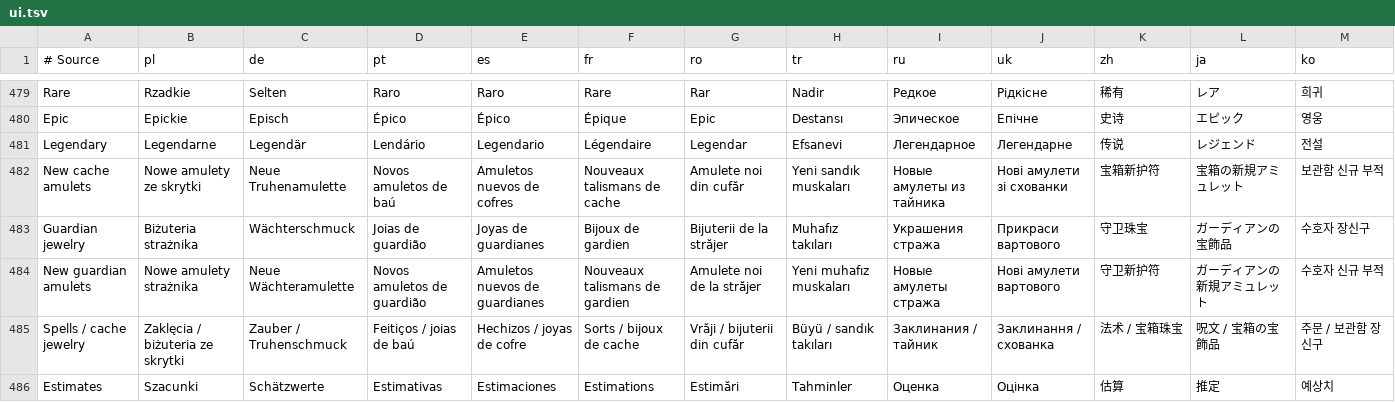
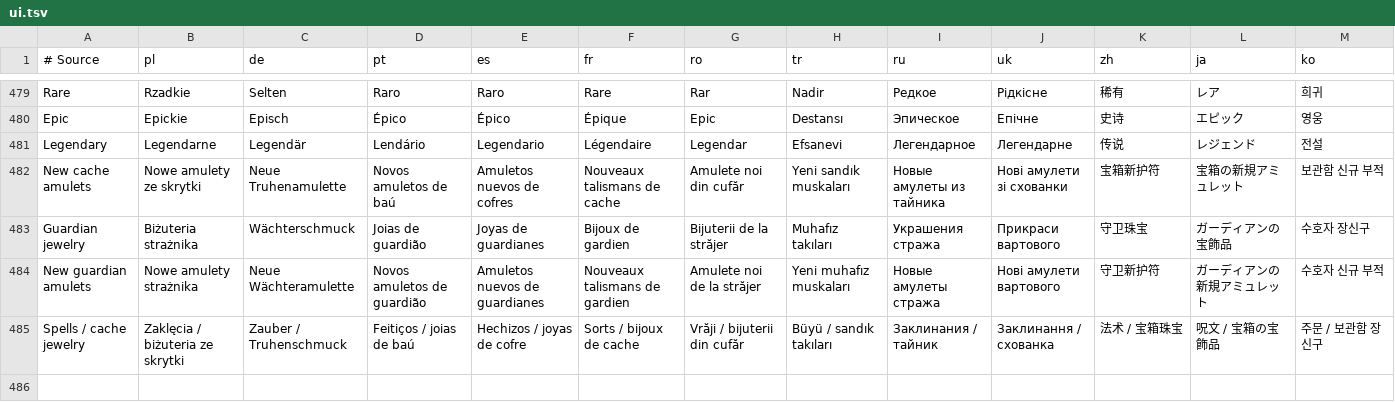
Before and after one commit to migwynkriid13/SurvivorsDragonUi, a TSV file: localization/ui.tsv, drawn as a sheet; only a part is shown, gaps mark what is left out; rows hold the shown columns only; the diff names each change by its address in the sheet, - before the commit and + after, or states it on an @@ line.

Commit message:
fix: remove estimates caption from rarity header

```diff
--- a/localization/ui.tsv
+++ b/localization/ui.tsv
-row 486: Estimates | Szacunki | Schätzwerte | Estimativas | Estimaciones | Estimations | Estimări | Tahminler | Оценка | Оцінка | 估算 | 推定 | 예상치
```
Also changed, not shown: 4 other files.
